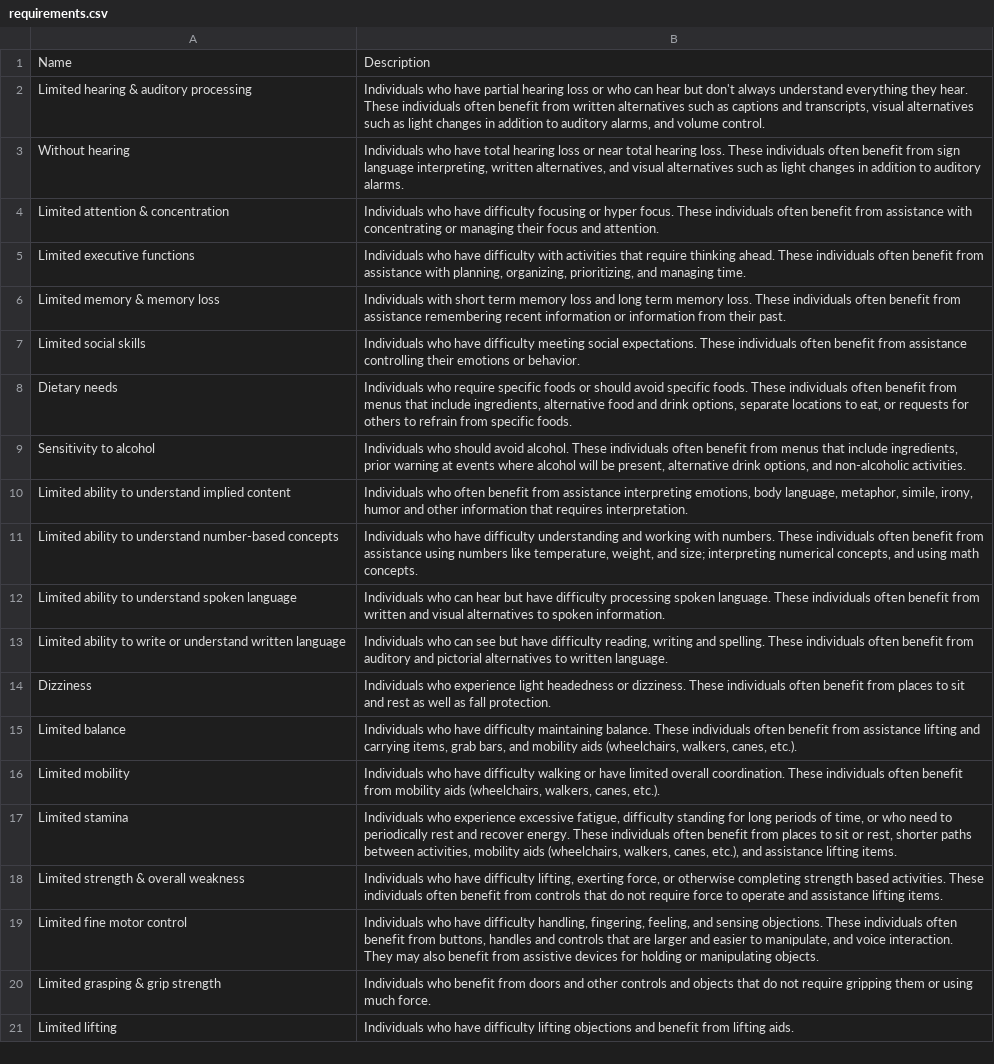
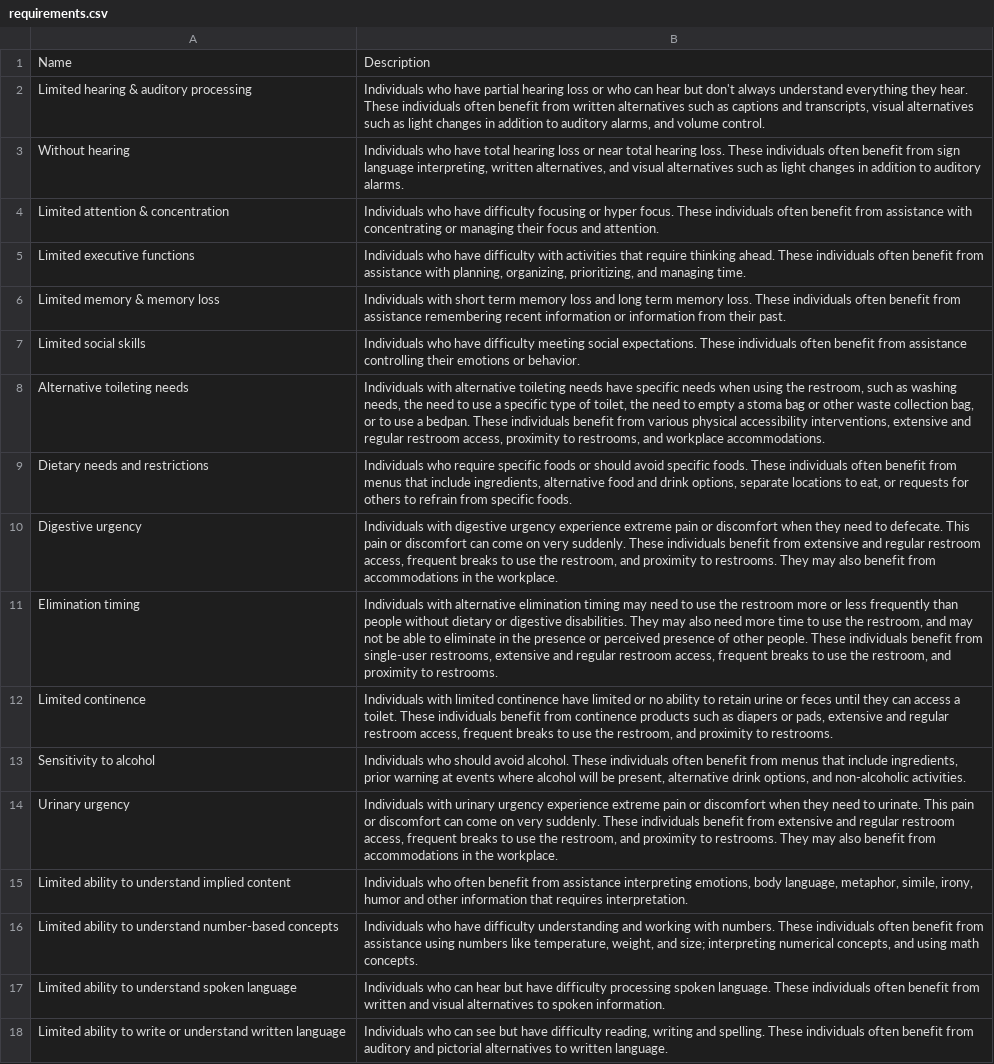
Before and after one commit to accessiblecommunity/useable, a CSV file: data/requirements.csv, drawn as a sheet; only a part is shown; the shorter side is filled out with more unchanged rows; addresses are those after the commit; the diff names each change by its address in the sheet, - before the commit and + after, or states it on an @@ line.

Commit message:
Issue #26: Add additional Dietary requirements and conditions (#34)
* Includes Astro Upgrade

```diff
--- a/data/requirements.csv
+++ b/data/requirements.csv
+row 8: Alternative toileting needs | Individuals with alternative toileting needs have specific needs when using the restroom, such as washing needs, the need to use a specific type of toilet, the need to empty a stoma bag or other waste collection bag, or to use a bedpan. These individuals benefit from various physical accessibility interventions, extensive and regular restroom access, proximity to restrooms, and workplace accommodations.
-A9: Dietary needs
+A9: Dietary needs and restrictions
+row 10: Digestive urgency | Individuals with digestive urgency experience extreme pain or discomfort when they need to defecate. This pain or discomfort can come on very suddenly. These individuals benefit from extensive and regular restroom access, frequent breaks to use the restroom, and proximity to restrooms. They may also benefit from accommodations in the workplace.
+row 11: Elimination timing | Individuals with alternative elimination timing may need to use the restroom more or less frequently than people without dietary or digestive disabilities. They may also need more time to use the restroom, and may not be able to eliminate in the presence or perceived presence of other people. These individuals benefit from single-user restrooms, extensive and regular restroom access, frequent breaks to use the restroom, and proximity to restrooms.
+row 12: Limited continence | Individuals with limited continence have limited or no ability to retain urine or feces until they can access a toilet. These individuals benefit from continence products such as diapers or pads, extensive and regular restroom access, frequent breaks to use the restroom, and proximity to restrooms.
+row 14: Urinary urgency | Individuals with urinary urgency experience extreme pain or discomfort when they need to urinate. This pain or discomfort can come on very suddenly. These individuals benefit from extensive and regular restroom access, frequent breaks to use the restroom, and proximity to restrooms. They may also benefit from accommodations in the workplace.
```
Also changed, not shown: data/conditions-map.csv, 7 other files.
